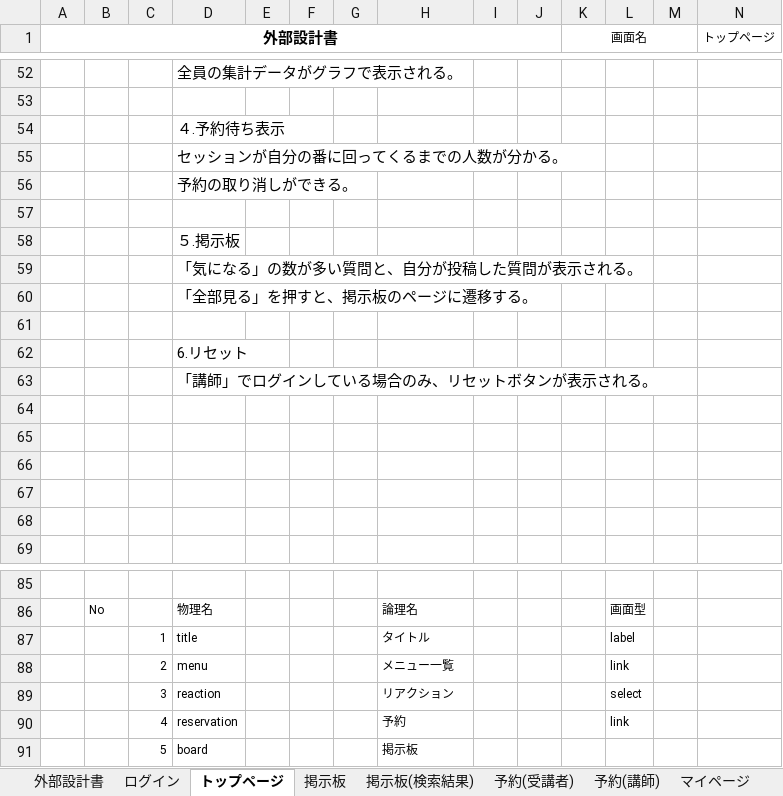
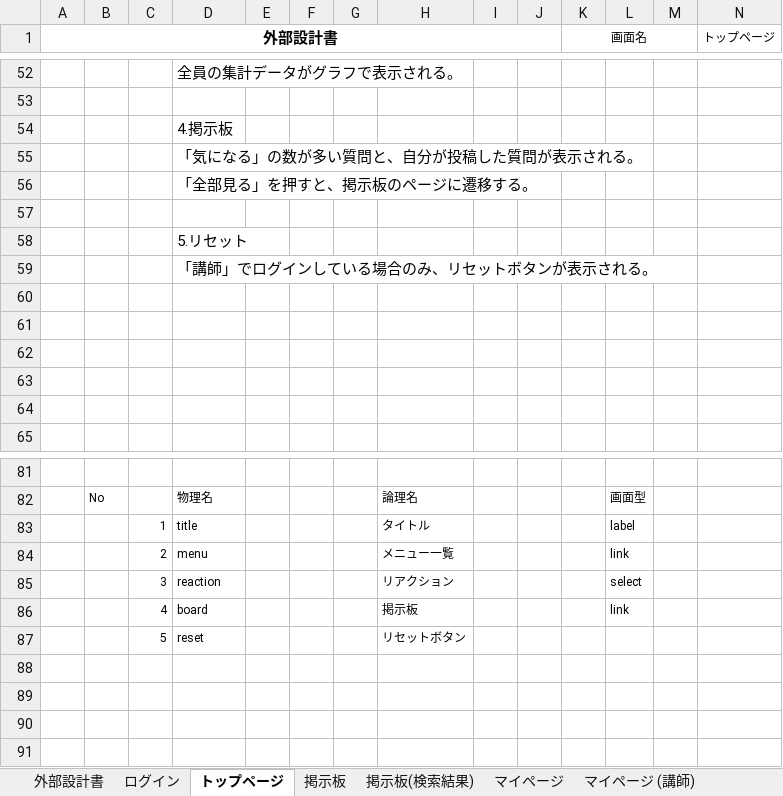
Before and after one commit to DOJO-2021/E-5, an Excel workbook: documents/外部設計書_機能名.xlsx, sheet トップページ, drawn as a sheet; only a part is shown, gaps mark what is left out; values as stored, in another font and other column widths than the file's, no borders; charts and pictures not drawn; removed rows and columns are numbered as before the commit, all else as after; rows hold the shown columns only; the diff names each change by its address in the sheet, - before the commit and + after, or states it on an @@ line.

```diff
--- a/documents/外部設計書_機能名.xlsx (sheet トップページ)
+++ b/documents/外部設計書_機能名.xlsx (sheet トップページ)
-sheet tab: 予約(受講者)
-sheet tab: 予約(講師)
-D54: ４.予約待ち表示
+D54: 4.掲示板
-row 55:  |  |  | セッションが自分の番に回ってくるまでの人数が分かる。
-row 56:  |  |  | 予約の取り消しができる。
-row 57: (empty)
-row 58:  |  |  | ５.掲示板
-D58: 6.リセット
+D58: 5.リセット
-D86: reservation
+D86: board
-H86: 予約
+H86: 掲示板
-row 91:  |  | 5 | board |  |  |  | 掲示板
+row 87:  |  | 5 | reset |  |  |  | リセットボタン
```
Also changed, not shown: sheet マイページ, sheet マイページ (講師), sheet 掲示板(検索結果), sheet ログイン, charts or pictures, documents/DB定義書_USK³.xlsx.
